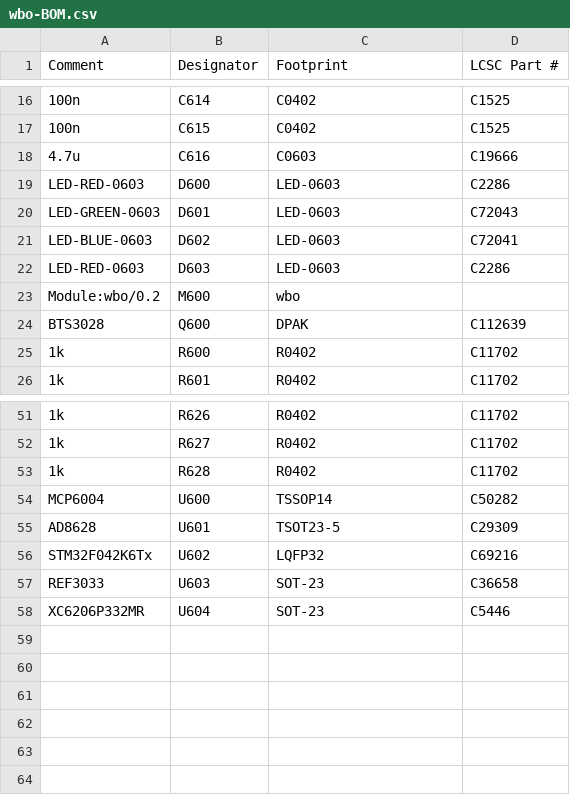
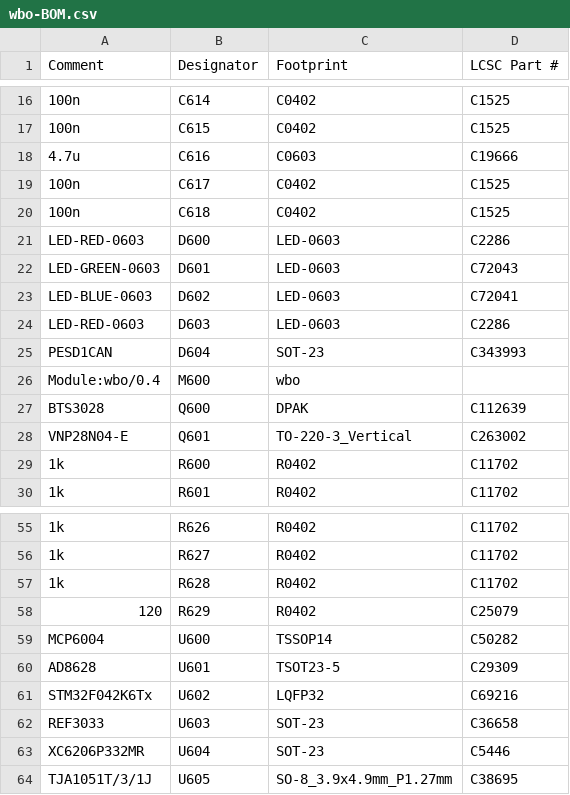
Before and after one commit to andreika-git/hellen-one, a CSV file: modules/wbo/0.2/wbo-BOM.csv, drawn as a sheet; only a part is shown, gaps mark what is left out.

```diff
--- a/modules/wbo/0.2/wbo-BOM.csv
+++ b/modules/wbo/0.2/wbo-BOM.csv
@@ -18,2 +18,4 @@ Comment,Designator,Footprint,LCSC Part #
 "4.7u","C616","C0603","C19666"
+"100n","C617","C0402","C1525"
+"100n","C618","C0402","C1525"
 "LED-RED-0603","D600","LED-0603","C2286"
@@ -22,4 +24,6 @@ Comment,Designator,Footprint,LCSC Part #
 "LED-RED-0603","D603","LED-0603","C2286"
-"Module:wbo/0.2","M600","wbo",""
+"PESD1CAN","D604","SOT-23","C343993"
+"Module:wbo/0.4","M600","wbo",""
 "BTS3028","Q600","DPAK","C112639"
+"VNP28N04-E","Q601","TO-220-3_Vertical","C263002"
 "1k","R600","R0402","C11702"
@@ -53,2 +57,3 @@ Comment,Designator,Footprint,LCSC Part #
 "1k","R628","R0402","C11702"
+"120","R629","R0402","C25079"
 "MCP6004","U600","TSSOP14","C50282"
@@ -58 +63,2 @@ Comment,Designator,Footprint,LCSC Part #
 "XC6206P332MR","U604","SOT-23","C5446"
+"TJA1051T/3/1J","U605","SO-8_3.9x4.9mm_P1.27mm","C38695"
```
Also changed, not shown: modules/wbo/0.2/wbo-CPL.csv, 13 other files.
